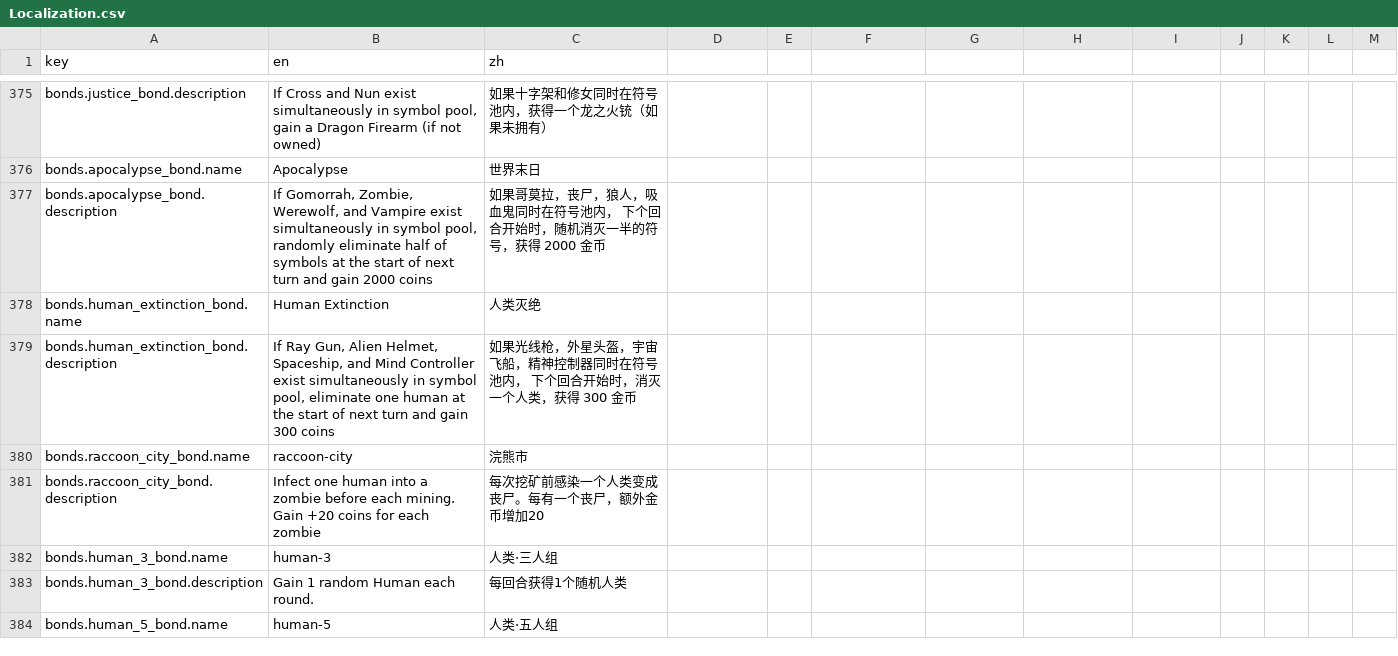
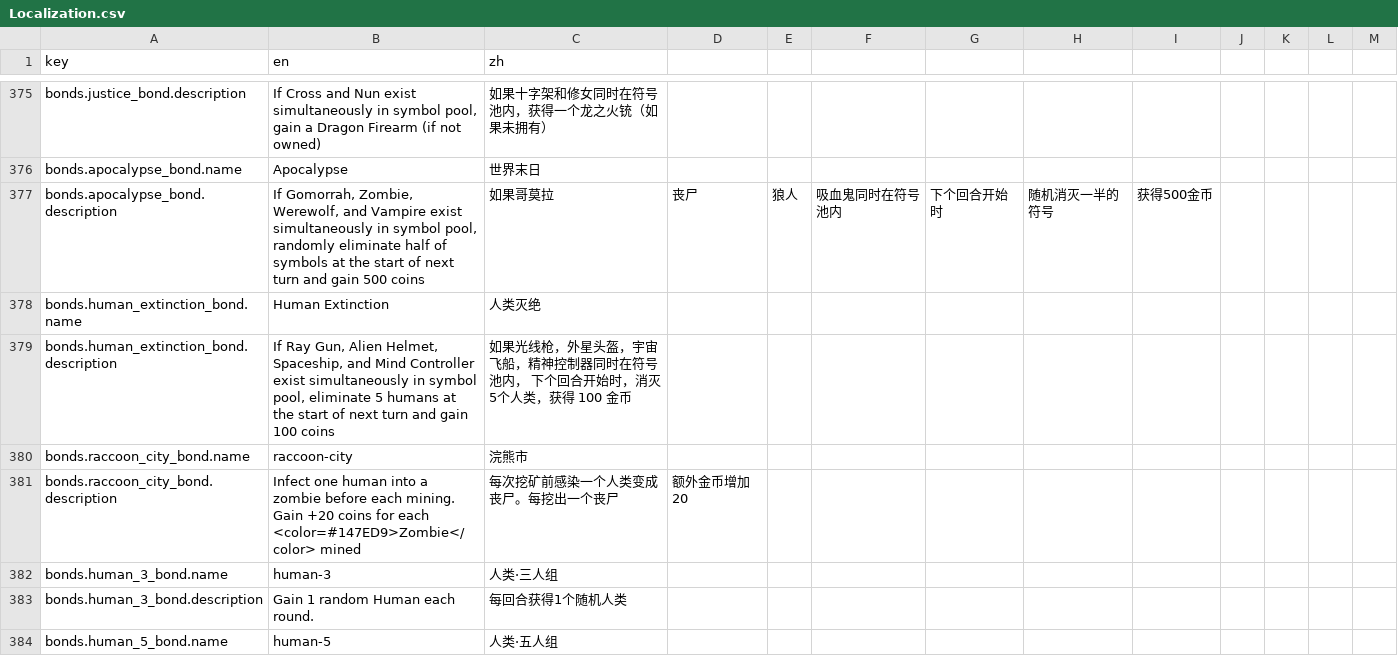
Before and after one commit to caojin111/goblinhero, a CSV file: A004/Config/Localization.csv, drawn as a sheet; only a part is shown, gaps mark what is left out; the diff covers the shown part only.

```diff
--- a/A004/Config/Localization.csv
+++ b/A004/Config/Localization.csv
@@ -422,7 +422,7 @@ bonds.justice_bond.description,"If Cross and Nun exist simultaneously in symbol
 bonds.apocalypse_bond.name,Apocalypse,世界末日
-bonds.apocalypse_bond.description,"If Gomorrah, Zombie, Werewolf, and Vampire exist simultaneously in symbol pool, randomly eliminate half of symbols at the start of next turn and gain 2000 coins",如果哥莫拉，丧尸，狼人，吸血鬼同时在符号池内， 下个回合开始时，随机消灭一半的符号，获得 2000 金币
+bonds.apocalypse_bond.description,"If Gomorrah, Zombie, Werewolf, and Vampire exist simultaneously in symbol pool, randomly eliminate half of symbols at the start of next turn and gain 500 coins",如果哥莫拉,丧尸,狼人,吸血鬼同时在符号池内,下个回合开始时,随机消灭一半的符号,获得500金币
 bonds.human_extinction_bond.name,Human Extinction,人类灭绝
-bonds.human_extinction_bond.description,"If Ray Gun, Alien Helmet, Spaceship, and Mind Controller exist simultaneously in symbol pool, eliminate one human at the start of next turn and gain 300 coins",如果光线枪，外星头盔，宇宙飞船，精神控制器同时在符号池内， 下个回合开始时，消灭一个人类，获得 300 金币
+bonds.human_extinction_bond.description,"If Ray Gun, Alien Helmet, Spaceship, and Mind Controller exist simultaneously in symbol pool, eliminate 5 humans at the start of next turn and gain 100 coins",如果光线枪，外星头盔，宇宙飞船，精神控制器同时在符号池内， 下个回合开始时，消灭5个人类，获得 100 金币
 bonds.raccoon_city_bond.name,raccoon-city,浣熊市
-bonds.raccoon_city_bond.description,Infect one human into a zombie before each mining. Gain +20 coins for each zombie,每次挖矿前感染一个人类变成丧尸。每有一个丧尸，额外金币增加20
+bonds.raccoon_city_bond.description,Infect one human into a zombie before each mining. Gain +20 coins for each <color=#147ED9>Zombie</color> mined,每次挖矿前感染一个人类变成丧尸。每挖出一个丧尸,额外金币增加20
 bonds.human_3_bond.name,human-3,人类·三人组
```
Also changed, not shown: 47 edited cells elsewhere in this file, A004/Config/SymbolConfig.csv, A004/Config/bond_buff.csv, 16 other files.
